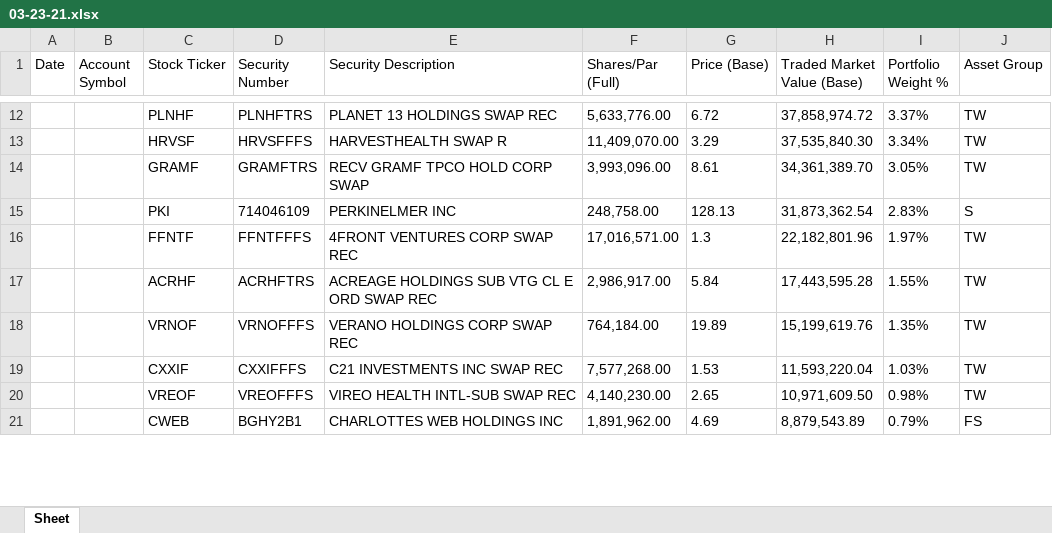
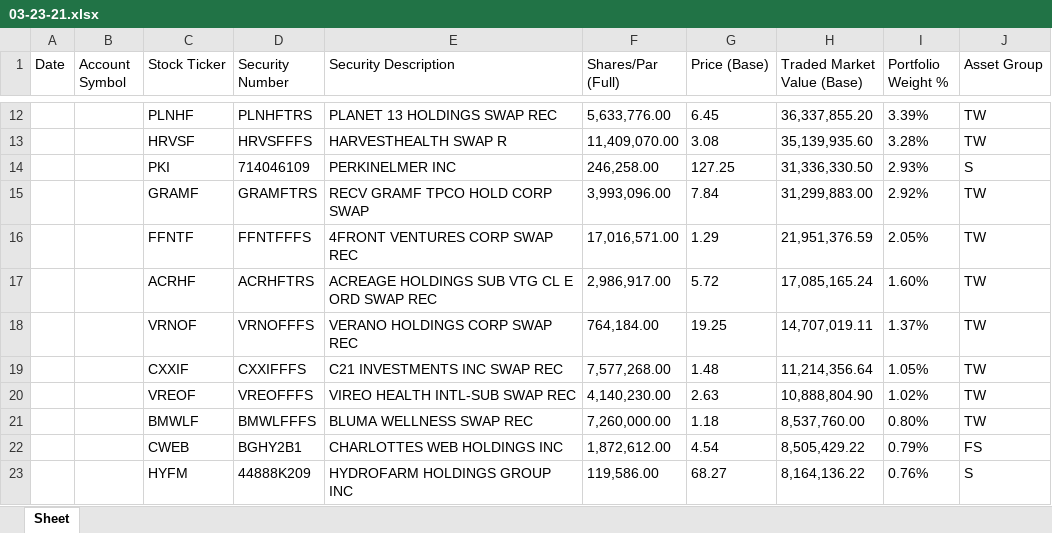
Before and after one commit to nando-nando-nando/ETFBot, an Excel workbook: holdings/msos/03-23-21.xlsx, sheet Sheet, drawn as a sheet; only a part is shown, gaps mark what is left out; values as stored, in another font and other column widths than the file's, no borders; removed rows and columns are numbered as before the commit, all else as after; the diff covers the shown part only; the diff names each change by its address in the sheet, - before the commit and + after, or states it on an @@ line.

Commit message:
holdings

```diff
--- a/holdings/msos/03-23-21.xlsx (sheet Sheet)
+++ b/holdings/msos/03-23-21.xlsx (sheet Sheet)
-G12 (Price (Base)): 6.72
+G12 (Price (Base)): 6.45
-H12 (Traded Market Value (Base)): 37,858,974.72
+H12 (Traded Market Value (Base)): 36,337,855.20
-I12 (Portfolio Weight %): 3.37%
+I12 (Portfolio Weight %): 3.39%
-G13 (Price (Base)): 3.29
+G13 (Price (Base)): 3.08
-H13 (Traded Market Value (Base)): 37,535,840.30
+H13 (Traded Market Value (Base)): 35,139,935.60
-I13 (Portfolio Weight %): 3.34%
+I13 (Portfolio Weight %): 3.28%
+row 14:  |  | PKI | 714046109 | PERKINELMER INC | 246,258.00 | 127.25 | 31,336,330.50 | 2.93% | S
-G15 (Price (Base)): 8.61
+G15 (Price (Base)): 7.84
-H15 (Traded Market Value (Base)): 34,361,389.70
+H15 (Traded Market Value (Base)): 31,299,883.00
-I15 (Portfolio Weight %): 3.05%
+I15 (Portfolio Weight %): 2.92%
-row 15:  |  | PKI | 714046109 | PERKINELMER INC | 248,758.00 | 128.13 | 31,873,362.54 | 2.83% | S
-G16 (Price (Base)): 1.3
+G16 (Price (Base)): 1.29
-H16 (Traded Market Value (Base)): 22,182,801.96
+H16 (Traded Market Value (Base)): 21,951,376.59
-I16 (Portfolio Weight %): 1.97%
+I16 (Portfolio Weight %): 2.05%
-G17 (Price (Base)): 5.84
+G17 (Price (Base)): 5.72
-H17 (Traded Market Value (Base)): 17,443,595.28
+H17 (Traded Market Value (Base)): 17,085,165.24
-I17 (Portfolio Weight %): 1.55%
+I17 (Portfolio Weight %): 1.60%
-G18 (Price (Base)): 19.89
+G18 (Price (Base)): 19.25
-H18 (Traded Market Value (Base)): 15,199,619.76
+H18 (Traded Market Value (Base)): 14,707,019.11
-I18 (Portfolio Weight %): 1.35%
+I18 (Portfolio Weight %): 1.37%
-G19 (Price (Base)): 1.53
+G19 (Price (Base)): 1.48
-H19 (Traded Market Value (Base)): 11,593,220.04
+H19 (Traded Market Value (Base)): 11,214,356.64
-I19 (Portfolio Weight %): 1.03%
+I19 (Portfolio Weight %): 1.05%
-G20 (Price (Base)): 2.65
+G20 (Price (Base)): 2.63
-H20 (Traded Market Value (Base)): 10,971,609.50
+H20 (Traded Market Value (Base)): 10,888,804.90
-I20 (Portfolio Weight %): 0.98%
+I20 (Portfolio Weight %): 1.02%
+row 21:  |  | BMWLF | BMWLFFFS | BLUMA WELLNESS SWAP REC | 7,260,000.00 | 1.18 | 8,537,760.00 | 0.80% | TW
-F22 (Shares/Par (Full)): 1,891,962.00
+F22 (Shares/Par (Full)): 1,872,612.00
-G22 (Price (Base)): 4.69
+G22 (Price (Base)): 4.54
-H22 (Traded Market Value (Base)): 8,879,543.89
+H22 (Traded Market Value (Base)): 8,505,429.22
+row 23:  |  | HYFM | 44888K209 | HYDROFARM HOLDINGS GROUP INC | 119,586.00 | 68.27 | 8,164,136.22 | 0.76% | S
```
Also changed, not shown: 2 added rows, 4 removed rows and 56 edited cells elsewhere in this sheet, holdings/potx/03-23-21.xlsx, holdings/yolo/03-23-21.xlsx, 3 other files.
